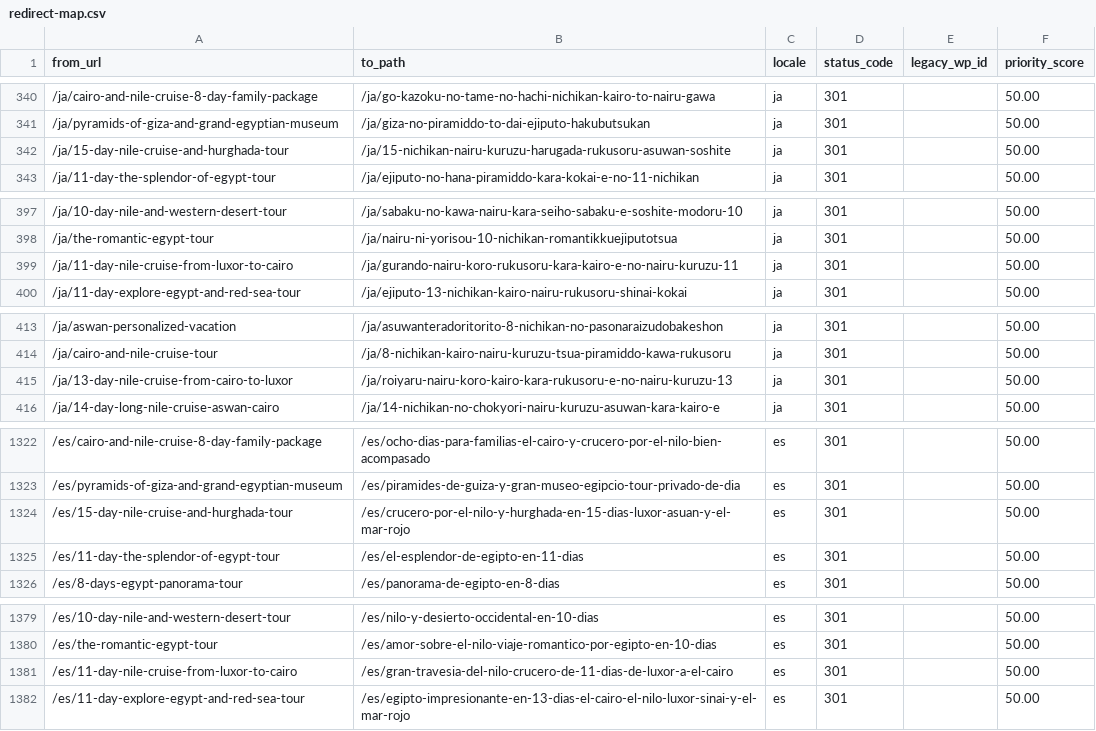
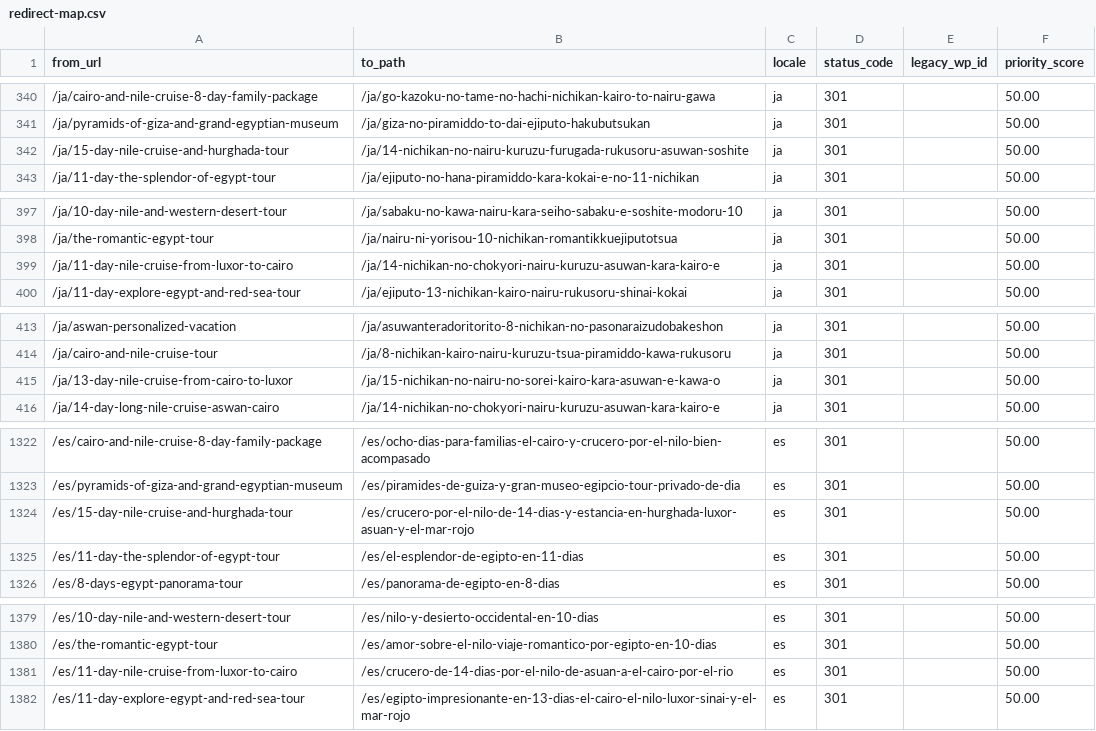
Before and after one commit to desertcanvasart-dotcom/travel2egypt-next, a CSV file: migration/redirect-map.csv, drawn as a sheet; only a part is shown, gaps mark what is left out; the diff covers the shown part only; the diff names each change by its address in the sheet, - before the commit and + after, or states it on an @@ line.

```diff
--- a/migration/redirect-map.csv
+++ b/migration/redirect-map.csv
-B342 (to_path): /ja/15-nichikan-nairu-kuruzu-harugada-rukusoru-asuwan-soshite
+B342 (to_path): /ja/14-nichikan-no-nairu-kuruzu-furugada-rukusoru-asuwan-soshite
-B399 (to_path): /ja/gurando-nairu-koro-rukusoru-kara-kairo-e-no-nairu-kuruzu-11
+B399 (to_path): /ja/14-nichikan-no-chokyori-nairu-kuruzu-asuwan-kara-kairo-e
-B415 (to_path): /ja/roiyaru-nairu-koro-kairo-kara-rukusoru-e-no-nairu-kuruzu-13
+B415 (to_path): /ja/15-nichikan-no-nairu-no-sorei-kairo-kara-asuwan-e-kawa-o
-B1324 (to_path): /es/crucero-por-el-nilo-y-hurghada-en-15-dias-luxor-asuan-y-el-mar-rojo
+B1324 (to_path): /es/crucero-por-el-nilo-de-14-dias-y-estancia-en-hurghada-luxor-asuan-y-el-mar-rojo
-B1381 (to_path): /es/gran-travesia-del-nilo-crucero-de-11-dias-de-luxor-a-el-cairo
+B1381 (to_path): /es/crucero-de-14-dias-por-el-nilo-de-asuan-a-el-cairo-por-el-rio
```
Also changed, not shown: 9 added rows and 18 edited cells elsewhere in this file, 16 other files.
